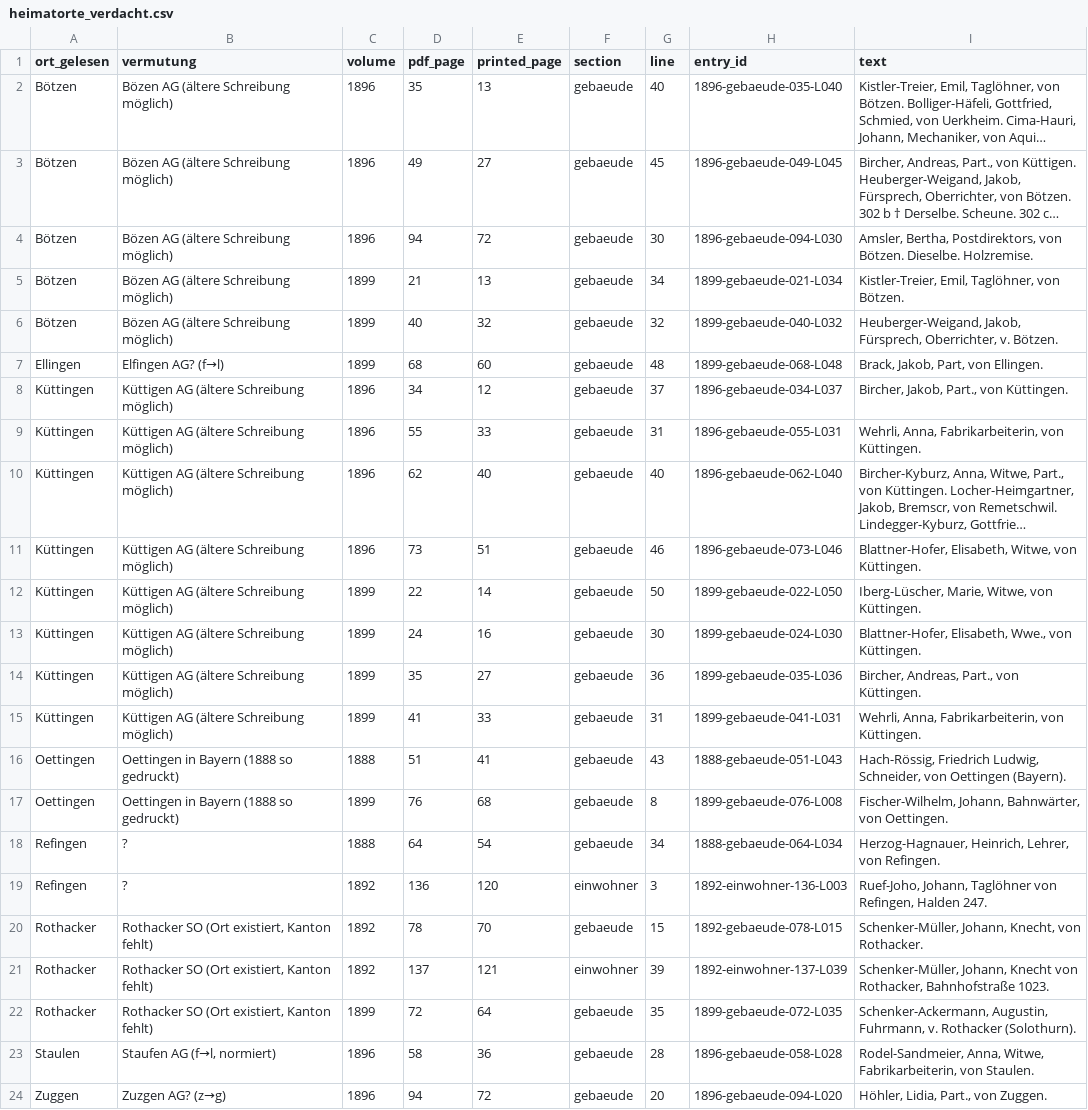
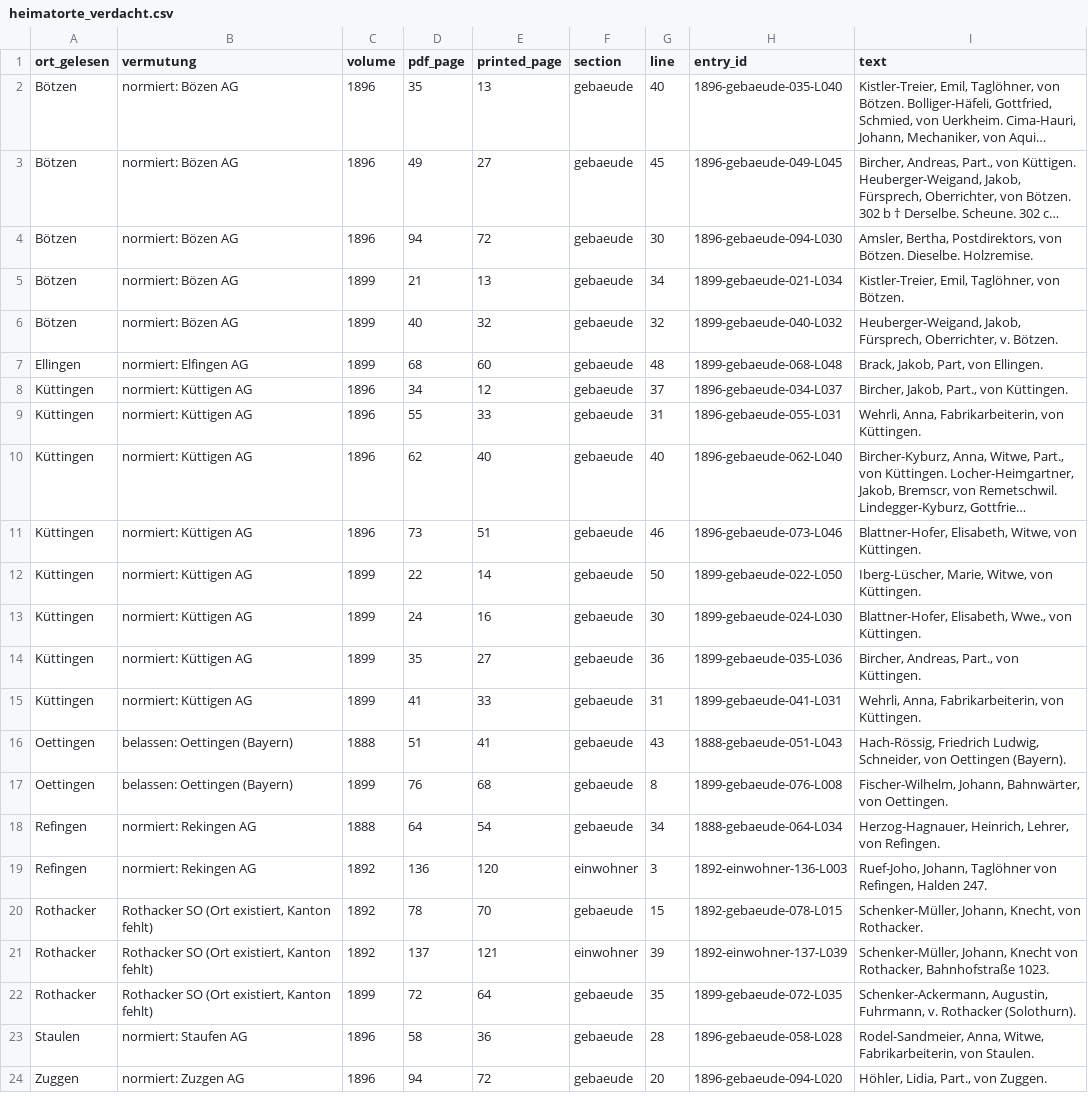
Before and after one commit to thodel/adressbuecher-aarau, a CSV file: data/review/heimatorte_verdacht.csv, drawn as a sheet; long unchanged cells end in …; the diff names each change by its address in the sheet, - before the commit and + after, or states it on an @@ line.

```diff
--- a/data/review/heimatorte_verdacht.csv
+++ b/data/review/heimatorte_verdacht.csv
-B2:B6 (vermutung): Bözen AG (ältere Schreibung möglich)
+B2:B6 (vermutung): normiert: Bözen AG
-B7 (vermutung): Elfingen AG? (f→l)
+B7 (vermutung): normiert: Elfingen AG
-B8:B15 (vermutung): Küttigen AG (ältere Schreibung möglich)
+B8:B15 (vermutung): normiert: Küttigen AG
-B16:B17 (vermutung): Oettingen in Bayern (1888 so gedruckt)
+B16:B17 (vermutung): belassen: Oettingen (Bayern)
-B18:B19 (vermutung): ?
+B18:B19 (vermutung): normiert: Rekingen AG
-B23 (vermutung): Staufen AG (f→l, normiert)
+B23 (vermutung): normiert: Staufen AG
-B24 (vermutung): Zuzgen AG? (z→g)
+B24 (vermutung): normiert: Zuzgen AG
```
Also changed, not shown: data/csv/06_origins.csv, 2 other files.
